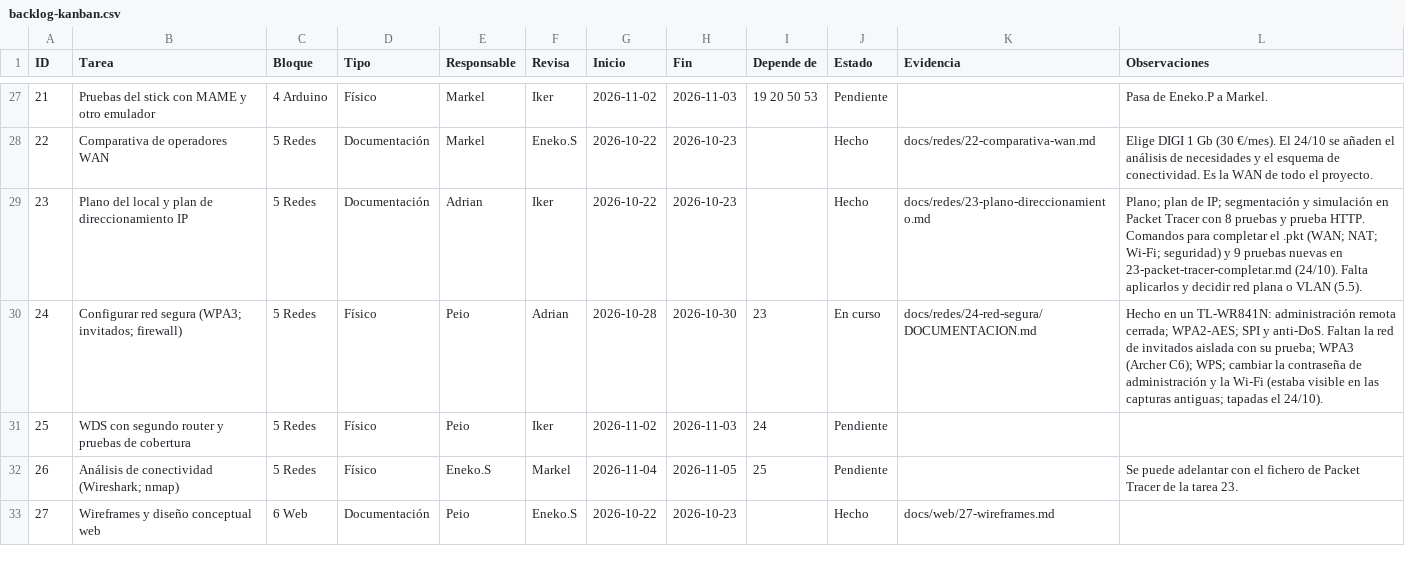
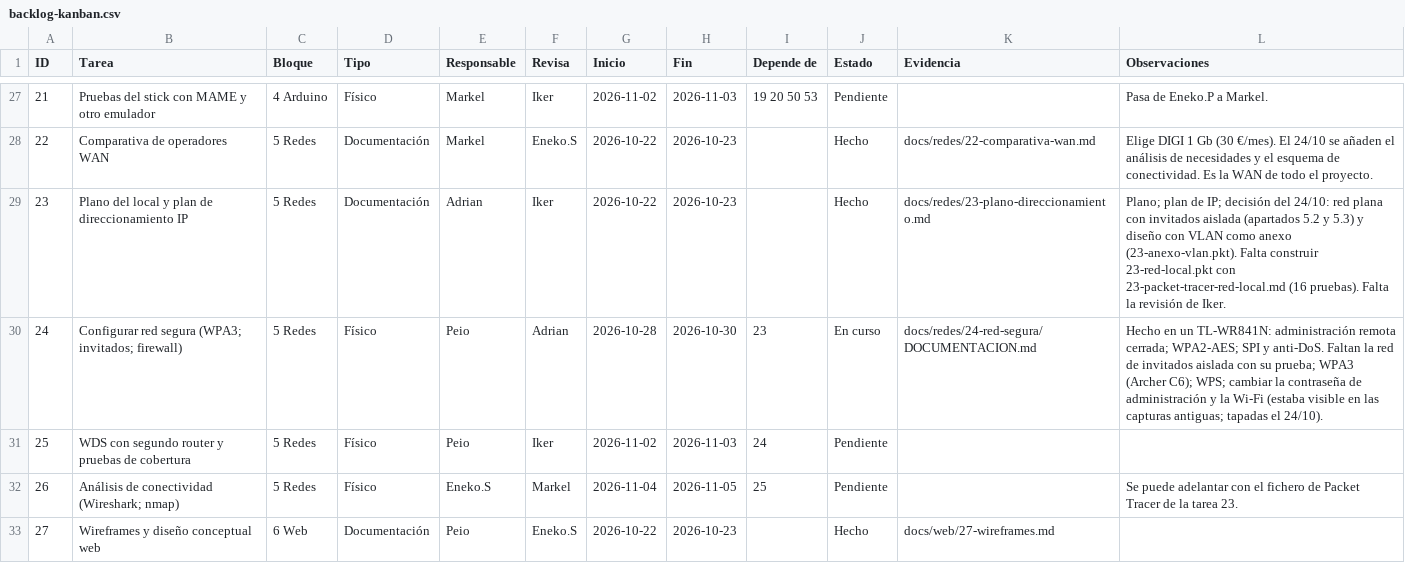
Before and after one commit to zHGx-alt/Reto-Asir, a CSV file: docs/gestion/backlog-kanban.csv, drawn as a sheet; only a part is shown, gaps mark what is left out.

```diff
--- a/docs/gestion/backlog-kanban.csv
+++ b/docs/gestion/backlog-kanban.csv
@@ -28,3 +28,3 @@ ID,Tarea,Bloque,Tipo,Responsable,Revisa,Inicio,Fin,Depende de,Estado,Evidencia,O
 22,Comparativa de operadores WAN,5 Redes,Documentación,Markel,Eneko.S,2026-10-22,2026-10-23,,Hecho,docs/redes/22-comparativa-wan.md,Elige DIGI 1 Gb (30 €/mes). El 24/10 se añaden el análisis de necesidades y el esquema de conectividad. Es la WAN de todo el proyecto.
-23,Plano del local y plan de direccionamiento IP,5 Redes,Documentación,Adrian,Iker,2026-10-22,2026-10-23,,Hecho,docs/redes/23-plano-direccionamiento.md,Plano; plan de IP; segmentación y simulación en Packet Tracer con 8 pruebas y prueba HTTP. Comandos para completar el .pkt (WAN; NAT; Wi-Fi; seguridad) y 9 pruebas nuevas en 23-packet-tracer-completar.md (24/10). Falta aplicarlos y decidir red plana o VLAN (5.5).
+23,Plano del local y plan de direccionamiento IP,5 Redes,Documentación,Adrian,Iker,2026-10-22,2026-10-23,,Hecho,docs/redes/23-plano-direccionamiento.md,Plano; plan de IP; decisión del 24/10: red plana con invitados aislada (apartados 5.2 y 5.3) y diseño con VLAN como anexo (23-anexo-vlan.pkt). Falta construir 23-red-local.pkt con 23-packet-tracer-red-local.md (16 pruebas). Falta la revisión de Iker.
 24,Configurar red segura (WPA3; invitados; firewall),5 Redes,Físico,Peio,Adrian,2026-10-28,2026-10-30,23,En curso,docs/redes/24-red-segura/DOCUMENTACION.md,Hecho en un TL-WR841N: administración remota cerrada; WPA2-AES; SPI y anti-DoS. Faltan la red de invitados aislada con su prueba; WPA3 (Archer C6); WPS; cambiar la contraseña de administración y la Wi-Fi (estaba visible en las capturas antiguas; tapadas el 24/10).
```
Also changed, not shown: 19 other files.
